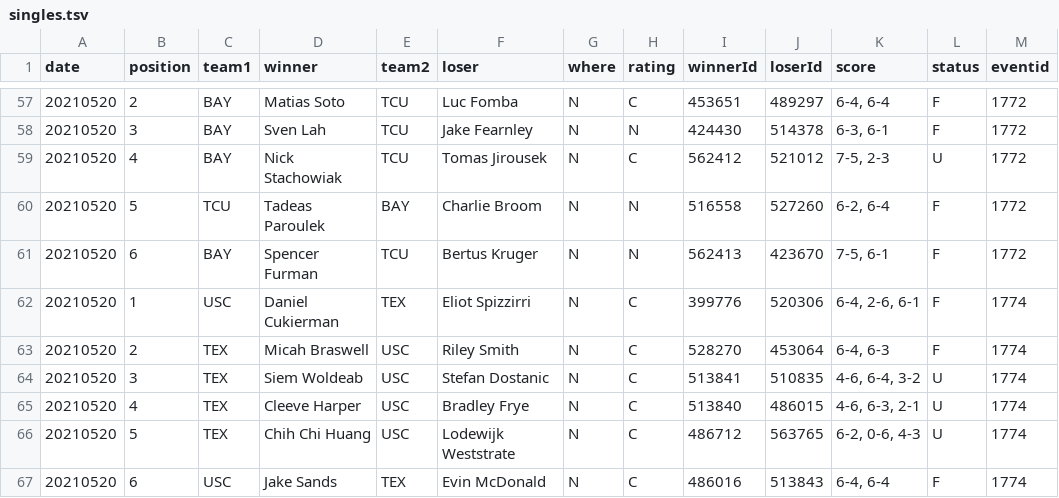
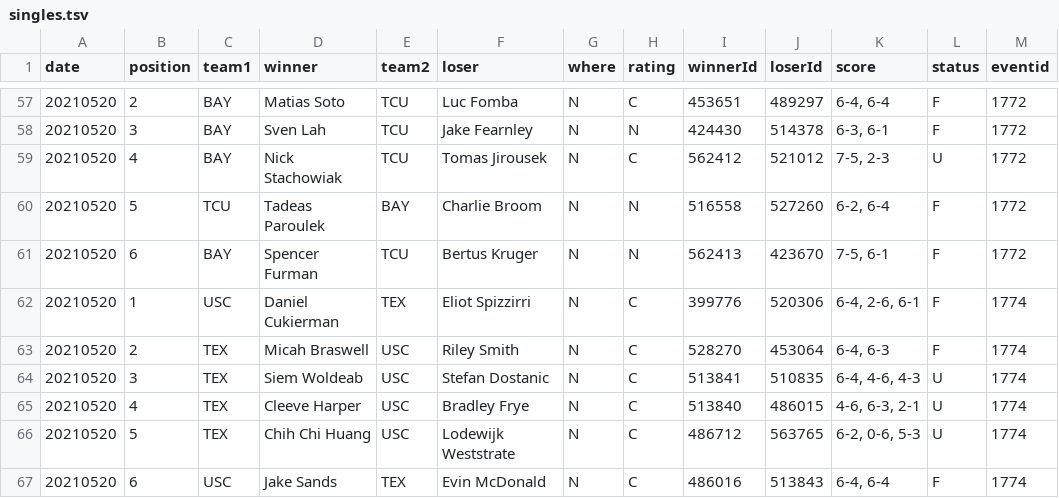
Before and after one commit to slam10s/may-madness, a TSV file: data/2020-21/ncaam/singles.tsv, drawn as a sheet; only a part is shown, gaps mark what is left out.

Commit message:
Thursday 5/20 at 8:07PM

```diff
--- a/data/2020-21/ncaam/singles.tsv
+++ b/data/2020-21/ncaam/singles.tsv
@@ -63,5 +63,5 @@ date	position	team1	winner	team2	loser	where	rating	winnerId	loserId	score	statu
 20210520	2	TEX 	Micah Braswell           	USC 	Riley Smith                	N	C	528270	453064	6-4, 6-3        	F	1774
-20210520	3	TEX 	Siem Woldeab             	USC 	Stefan Dostanic            	N	C	513841	510835	4-6, 6-4, 3-2   	U	1774
+20210520	3	TEX 	Siem Woldeab             	USC 	Stefan Dostanic            	N	C	513841	510835	6-4, 4-6, 4-3   	U	1774
 20210520	4	TEX 	Cleeve Harper            	USC 	Bradley Frye               	N	C	513840	486015	4-6, 6-3, 2-1   	U	1774
-20210520	5	TEX 	Chih Chi Huang           	USC 	Lodewijk Weststrate        	N	C	486712	563765	6-2, 0-6, 4-3   	U	1774
+20210520	5	TEX 	Chih Chi Huang           	USC 	Lodewijk Weststrate        	N	C	486712	563765	6-2, 0-6, 5-3   	U	1774
 20210520	6	USC 	Jake Sands               	TEX 	Evin McDonald              	N	C	486016	513843	6-4, 6-4        	F	1774
```
